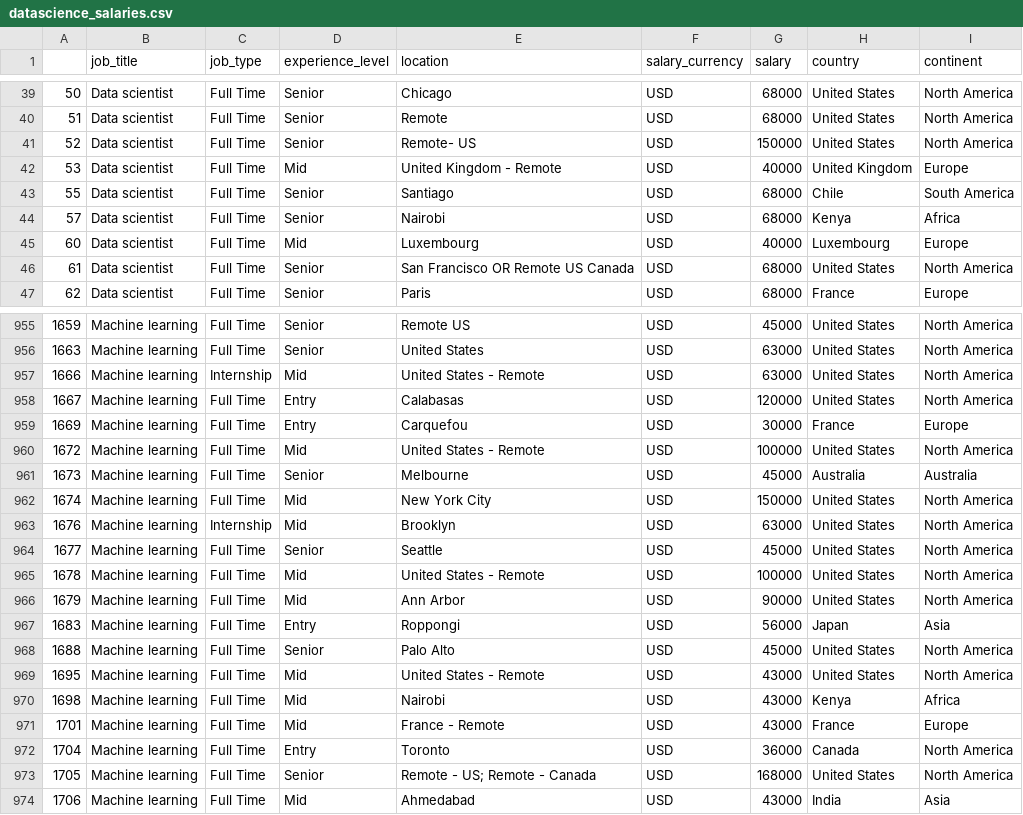
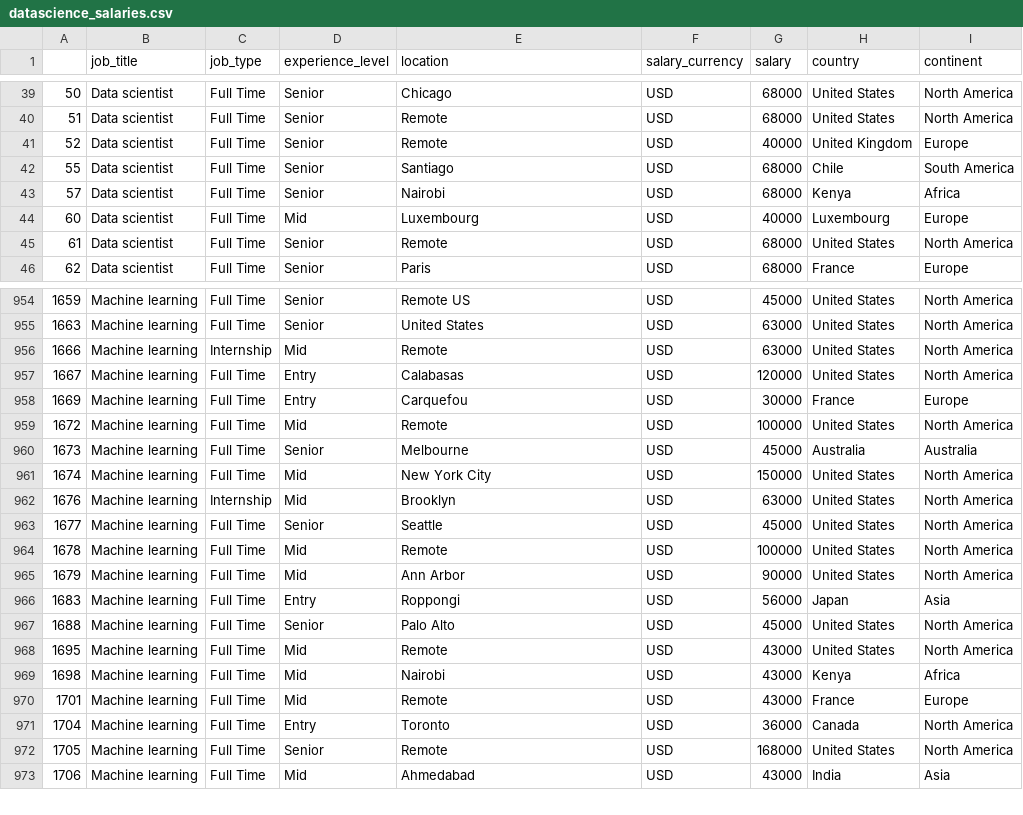
Before and after one commit to alex-sandova1/salary_comparison, a CSV file: datascience_salaries.csv, drawn as a sheet; only a part is shown, gaps mark what is left out; the diff covers the shown part only.

Commit message:
started to add graphs that show the distribution of jobs by location

```diff
--- a/datascience_salaries.csv
+++ b/datascience_salaries.csv
@@ -41,2 +41 @@
-52,Data scientist,Full Time,Senior,Remote- US,USD,150000, United States, North America
-53,Data scientist,Full Time,Mid,United Kingdom - Remote,USD,40000, United Kingdom, Europe
+52,Data scientist,Full Time,Senior,Remote,USD,40000,United Kingdom,Europe
@@ -46 +45 @@
-61,Data scientist,Full Time,Senior,San Francisco OR Remote US Canada,USD,68000, United States, North America
+61,Data scientist,Full Time,Senior,Remote,USD,68000,United States,North America
@@ -957 +956 @@
-1666,Machine learning,Internship,Mid,United States - Remote,USD,63000, United States, North America
+1666,Machine learning,Internship,Mid,Remote,USD,63000,United States,North America
@@ -960 +959 @@
-1672,Machine learning,Full Time,Mid,United States - Remote,USD,100000, United States, North America
+1672,Machine learning,Full Time,Mid,Remote,USD,100000,United States,North America
@@ -965 +964 @@
-1678,Machine learning,Full Time,Mid,United States - Remote,USD,100000, United States, North America
+1678,Machine learning,Full Time,Mid,Remote,USD,100000,United States,North America
@@ -969 +968 @@
-1695,Machine learning,Full Time,Mid,United States - Remote,USD,43000, United States, North America
+1695,Machine learning,Full Time,Mid,Remote,USD,43000,United States,North America
@@ -971 +970 @@
-1701,Machine learning,Full Time,Mid,France - Remote,USD,43000, France, Europe
+1701,Machine learning,Full Time,Mid,Remote,USD,43000,France,Europe
@@ -973 +972 @@
-1705,Machine learning,Full Time,Senior,Remote - US; Remote - Canada,USD,168000, United States, North America
+1705,Machine learning,Full Time,Senior,Remote,USD,168000,United States,North America
```
Also changed, not shown: 62 edited cells elsewhere in this file, 6 other files.
